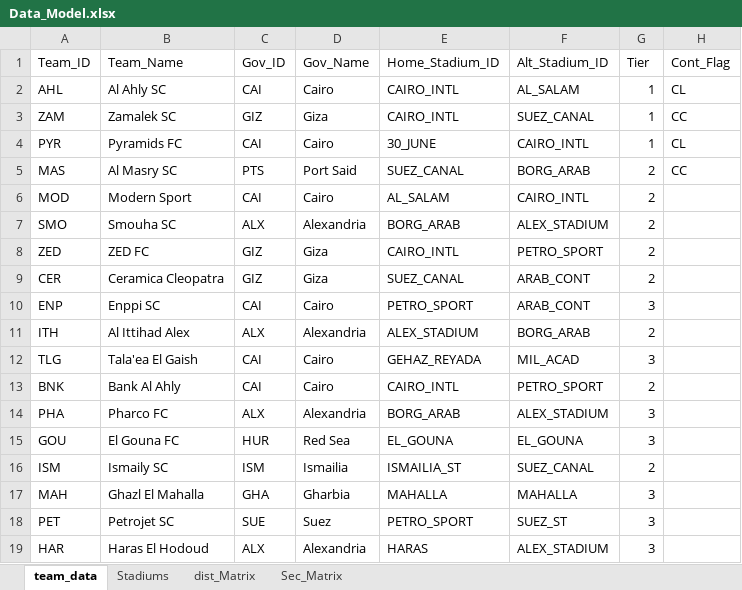
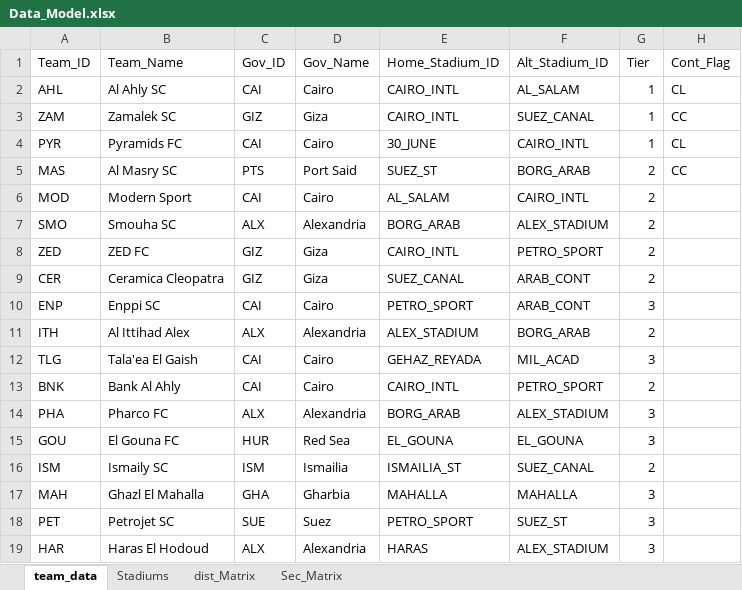
Before and after one commit to ghassanelgendy/egyptian-premier-league-schedule-optimizer, an Excel workbook: data/Data_Model.xlsx, sheet team_data, drawn as a sheet; values as stored, in another font and other column widths than the file's, no borders; table styles not drawn; the diff names each change by its address in the sheet, - before the commit and + after, or states it on an @@ line.

Commit message:
Update Data_Model.xlsx

```diff
--- a/data/Data_Model.xlsx (sheet team_data)
+++ b/data/Data_Model.xlsx (sheet team_data)
-E5 (Home_Stadium_ID): SUEZ_CANAL
+E5 (Home_Stadium_ID): SUEZ_ST
```
